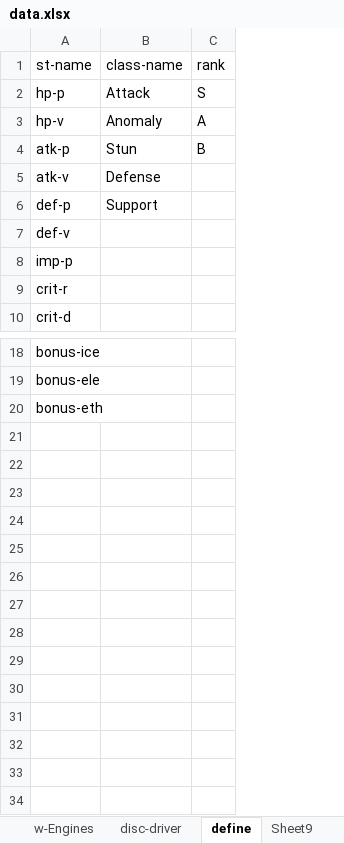
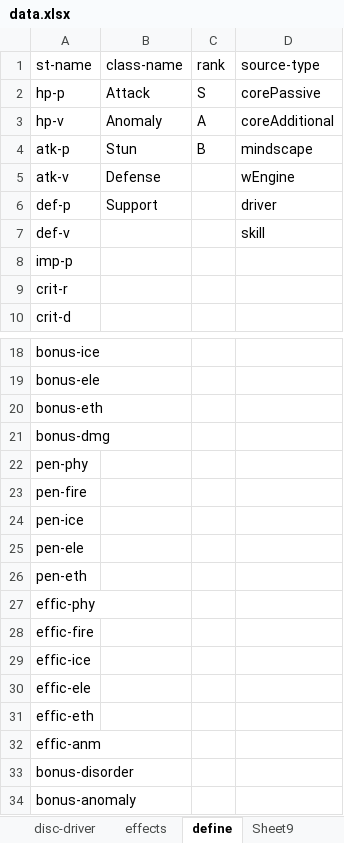
Before and after one commit to KawaharaUmi/ZZZCalc, an Excel workbook: dat/data.xlsx, sheet define, drawn as a sheet; only a part is shown, gaps mark what is left out; values as stored, in another font and other column widths than the file's, no borders; the diff names each change by its address in the sheet, - before the commit and + after, or states it on an @@ line.

```diff
--- a/dat/data.xlsx (sheet define)
+++ b/dat/data.xlsx (sheet define)
+sheet tab: effects
+column D (source-type), rows 2-7: corePassive | coreAdditional | mindscape | wEngine | driver | skill
+row 21: bonus-dmg
+row 22: pen-phy
+row 23: pen-fire
+row 24: pen-ice
+row 25: pen-ele
+row 26: pen-eth
+row 27: effic-phy
+row 28: effic-fire
+row 29: effic-ice
+row 30: effic-ele
+row 31: effic-eth
+row 32: effic-anm
+row 33: bonus-disorder
+row 34: bonus-anomaly
```
Also changed, not shown: sheet w-Engines, sheet skills, sheet test, formulas that keep their value, charts or pictures, 16 other files.
